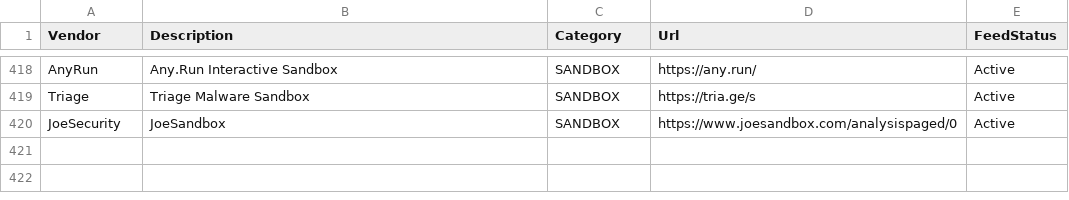
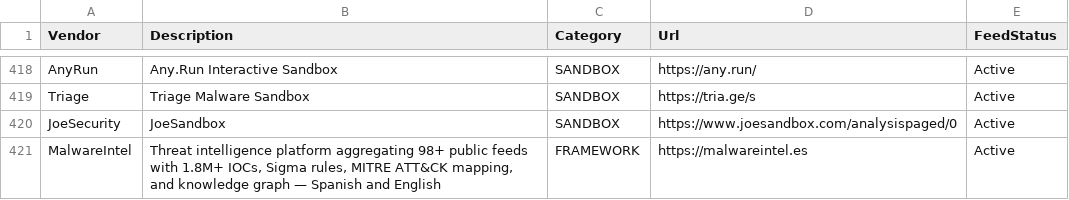
Before and after one commit to kraloveckey/threat-intelligence-feeds, a CSV file: threat-intelligence-feeds.csv, drawn as a sheet; only a part is shown, gaps mark what is left out; the diff names each change by its address in the sheet, - before the commit and + after, or states it on an @@ line.

Commit message:
Add MalwareIntel to FRAMEWORK category

```diff
--- a/threat-intelligence-feeds.csv
+++ b/threat-intelligence-feeds.csv
+row 421: MalwareIntel | Threat intelligence platform aggregating 98+ public feeds with 1.8M+ IOCs, Sigma rules, MITRE ATT&CK mapping, and knowledge graph — Spanish and English | FRAMEWORK | https://malwareintel.es | Active
```
